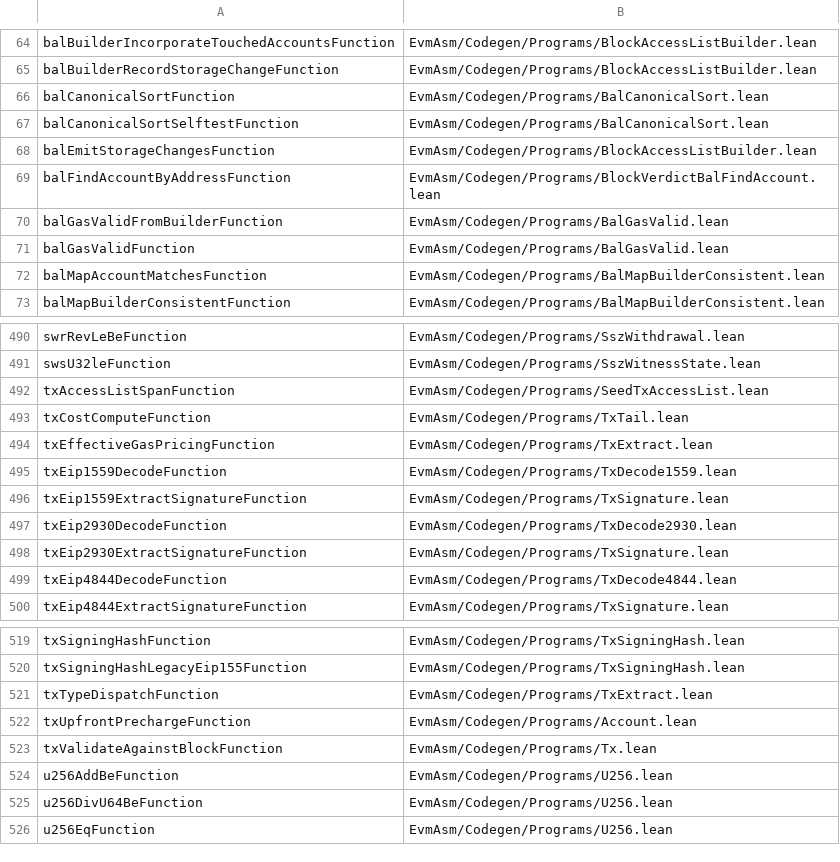
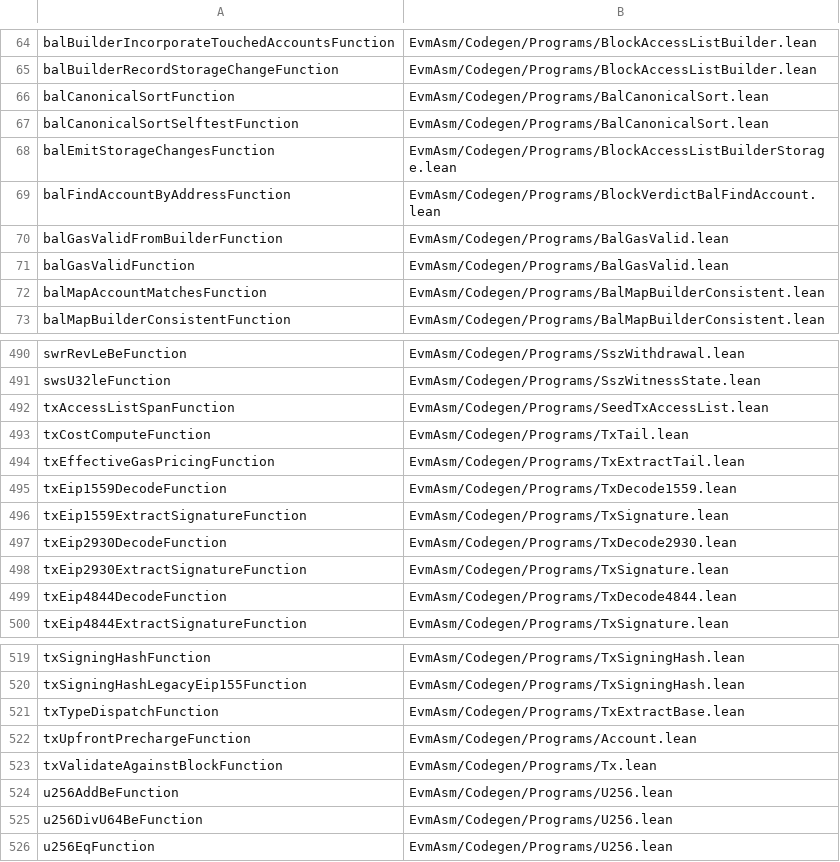
Before and after one commit to Verified-zkEVM/evm-asm, a TSV file: scripts/asm-fixtures/MANIFEST.tsv, drawn as a sheet; only a part is shown, gaps mark what is left out; the diff covers the shown part only.

Commit message:
refactor(codegen): split oversized program modules

```diff
--- a/scripts/asm-fixtures/MANIFEST.tsv
+++ b/scripts/asm-fixtures/MANIFEST.tsv
@@ -67,3 +67,3 @@ balCanonicalSortFunction	EvmAsm/Codegen/Programs/BalCanonicalSort.lean
 balCanonicalSortSelftestFunction	EvmAsm/Codegen/Programs/BalCanonicalSort.lean
-balEmitStorageChangesFunction	EvmAsm/Codegen/Programs/BlockAccessListBuilder.lean
+balEmitStorageChangesFunction	EvmAsm/Codegen/Programs/BlockAccessListBuilderStorage.lean
 balFindAccountByAddressFunction	EvmAsm/Codegen/Programs/BlockVerdictBalFindAccount.lean
@@ -493,3 +493,3 @@ txAccessListSpanFunction	EvmAsm/Codegen/Programs/SeedTxAccessList.lean
 txCostComputeFunction	EvmAsm/Codegen/Programs/TxTail.lean
-txEffectiveGasPricingFunction	EvmAsm/Codegen/Programs/TxExtract.lean
+txEffectiveGasPricingFunction	EvmAsm/Codegen/Programs/TxExtractTail.lean
 txEip1559DecodeFunction	EvmAsm/Codegen/Programs/TxDecode1559.lean
@@ -520,3 +520,3 @@ txSigningHashFunction	EvmAsm/Codegen/Programs/TxSigningHash.lean
 txSigningHashLegacyEip155Function	EvmAsm/Codegen/Programs/TxSigningHash.lean
-txTypeDispatchFunction	EvmAsm/Codegen/Programs/TxExtract.lean
+txTypeDispatchFunction	EvmAsm/Codegen/Programs/TxExtractBase.lean
 txUpfrontPrechargeFunction	EvmAsm/Codegen/Programs/Account.lean
```
Also changed, not shown: 11 edited cells elsewhere in this file, 9 other files.
